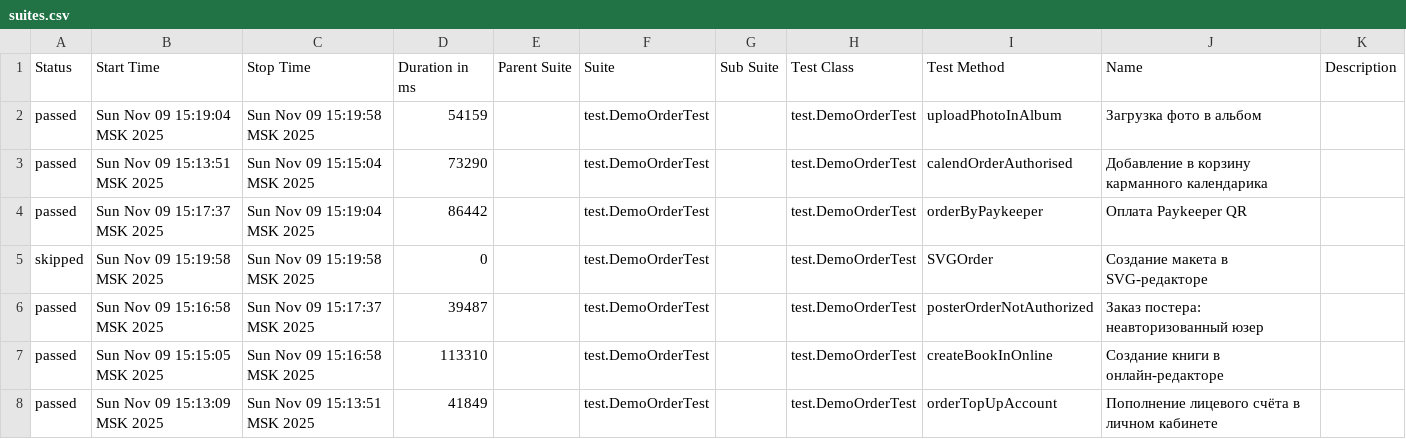
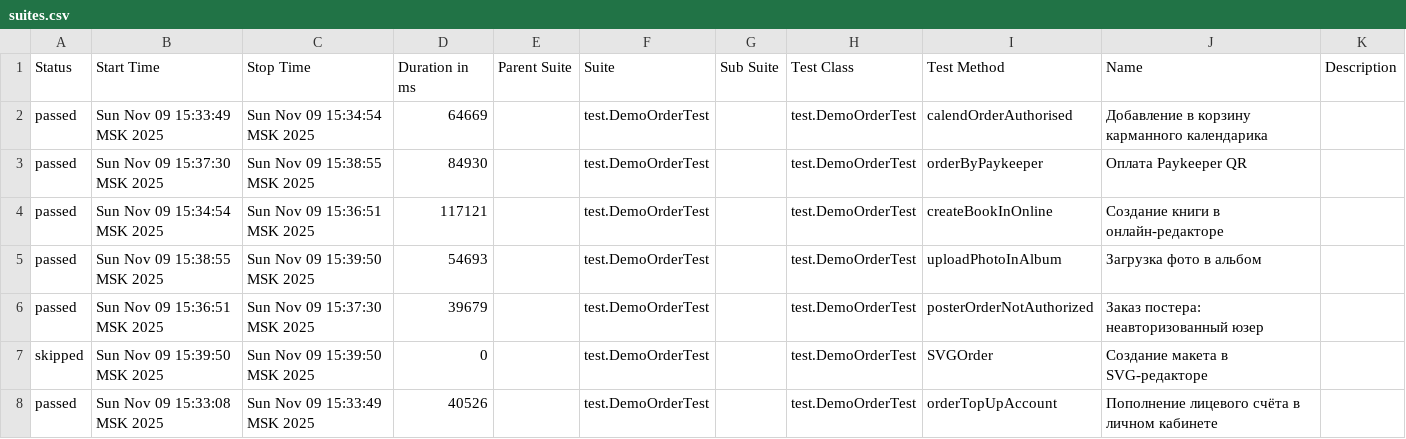
Before and after one commit to polinam-netprint/allure-reports-for-web, a CSV file: web-master/data/suites.csv, drawn as a sheet.

Commit message:
Update report for master

```diff
--- a/web-master/data/suites.csv
+++ b/web-master/data/suites.csv
@@ -1,8 +1,8 @@
 "Status","Start Time","Stop Time","Duration in ms","Parent Suite","Suite","Sub Suite","Test Class","Test Method","Name","Description"
-"passed","Sun Nov 09 15:19:04 MSK 2025","Sun Nov 09 15:19:58 MSK 2025","54159","","test.DemoOrderTest","","test.DemoOrderTest","uploadPhotoInAlbum","Загрузка фото в альбом",""
-"passed","Sun Nov 09 15:13:51 MSK 2025","Sun Nov 09 15:15:04 MSK 2025","73290","","test.DemoOrderTest","","test.DemoOrderTest","calendOrderAuthorised","Добавление в корзину карманного календарика",""
-"passed","Sun Nov 09 15:17:37 MSK 2025","Sun Nov 09 15:19:04 MSK 2025","86442","","test.DemoOrderTest","","test.DemoOrderTest","orderByPaykeeper","Оплата Paykeeper QR",""
-"skipped","Sun Nov 09 15:19:58 MSK 2025","Sun Nov 09 15:19:58 MSK 2025","0","","test.DemoOrderTest","","test.DemoOrderTest","SVGOrder","Создание макета в SVG-редакторе",""
-"passed","Sun Nov 09 15:16:58 MSK 2025","Sun Nov 09 15:17:37 MSK 2025","39487","","test.DemoOrderTest","","test.DemoOrderTest","posterOrderNotAuthorized","Заказ постера: неавторизованный юзер",""
-"passed","Sun Nov 09 15:15:05 MSK 2025","Sun Nov 09 15:16:58 MSK 2025","113310","","test.DemoOrderTest","","test.DemoOrderTest","createBookInOnline","Создание книги в онлайн-редакторе",""
-"passed","Sun Nov 09 15:13:09 MSK 2025","Sun Nov 09 15:13:51 MSK 2025","41849","","test.DemoOrderTest","","test.DemoOrderTest","orderTopUpAccount","Пополнение лицевого счёта в личном кабинете",""
+"passed","Sun Nov 09 15:33:49 MSK 2025","Sun Nov 09 15:34:54 MSK 2025","64669","","test.DemoOrderTest","","test.DemoOrderTest","calendOrderAuthorised","Добавление в корзину карманного календарика",""
+"passed","Sun Nov 09 15:37:30 MSK 2025","Sun Nov 09 15:38:55 MSK 2025","84930","","test.DemoOrderTest","","test.DemoOrderTest","orderByPaykeeper","Оплата Paykeeper QR",""
+"passed","Sun Nov 09 15:34:54 MSK 2025","Sun Nov 09 15:36:51 MSK 2025","117121","","test.DemoOrderTest","","test.DemoOrderTest","createBookInOnline","Создание книги в онлайн-редакторе",""
+"passed","Sun Nov 09 15:38:55 MSK 2025","Sun Nov 09 15:39:50 MSK 2025","54693","","test.DemoOrderTest","","test.DemoOrderTest","uploadPhotoInAlbum","Загрузка фото в альбом",""
+"passed","Sun Nov 09 15:36:51 MSK 2025","Sun Nov 09 15:37:30 MSK 2025","39679","","test.DemoOrderTest","","test.DemoOrderTest","posterOrderNotAuthorized","Заказ постера: неавторизованный юзер",""
+"skipped","Sun Nov 09 15:39:50 MSK 2025","Sun Nov 09 15:39:50 MSK 2025","0","","test.DemoOrderTest","","test.DemoOrderTest","SVGOrder","Создание макета в SVG-редакторе",""
+"passed","Sun Nov 09 15:33:08 MSK 2025","Sun Nov 09 15:33:49 MSK 2025","40526","","test.DemoOrderTest","","test.DemoOrderTest","orderTopUpAccount","Пополнение лицевого счёта в личном кабинете",""
```
Also changed, not shown: 20 other files.
